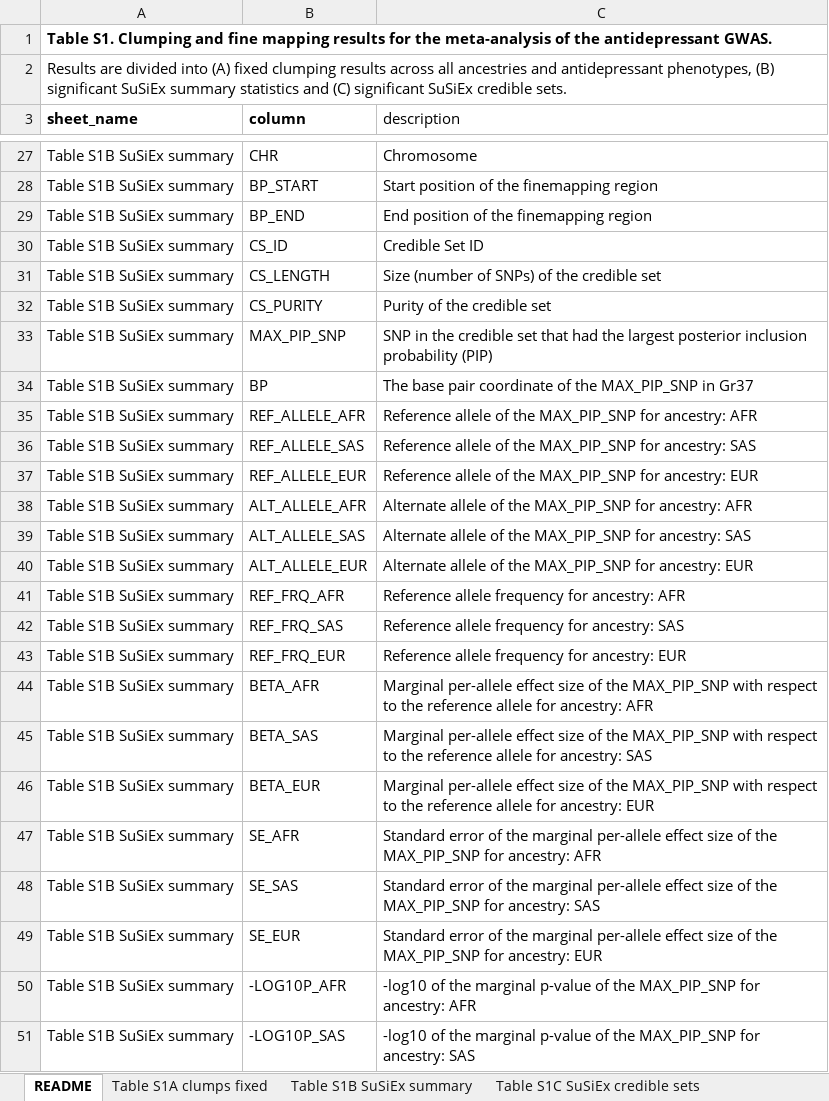
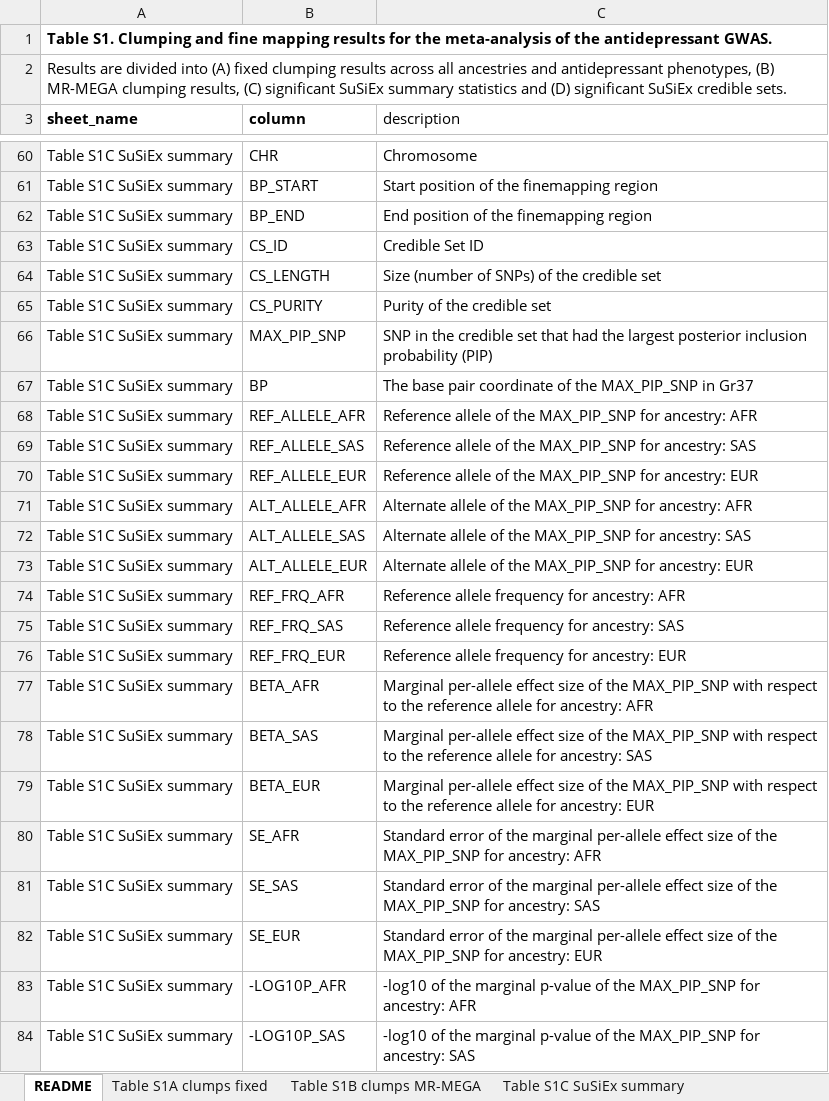
Before and after one commit to ccbs-stradl/antidep-gwas, an Excel workbook: manuscript/tables/S1_clumps_finemap.xlsx, sheet README, drawn as a sheet; only a part is shown, gaps mark what is left out; values as stored, in another font and other column widths than the file's, no borders; addresses are those after the commit; the diff covers the shown part only; the diff names each change by its address in the sheet, - before the commit and + after, or states it on an @@ line.

Commit message:
Add MR-MEGA clump table as sheet to spreadsheet S1

```diff
--- a/manuscript/tables/S1_clumps_finemap.xlsx (sheet README)
+++ b/manuscript/tables/S1_clumps_finemap.xlsx (sheet README)
-sheet tab: Table S1B SuSiEx summary
+sheet tab: Table S1B clumps MR-MEGA
-sheet tab: Table S1C SuSiEx credible sets
+sheet tab: Table S1C SuSiEx summary
-A2 (sheet_name): …phenotypes, (B) significant SuSiEx summary statistics and (C) significant SuSiEx…
+A2 (sheet_name): …phenotypes, (B) MR-MEGA clumping results, (C) significant SuSiEx summary statistics and (D) significant SuSiEx…
-A60:A84 (sheet_name): Table S1B SuSiEx summary
+A60:A84 (sheet_name): Table S1C SuSiEx summary
```
Also changed, not shown: 33 added rows and 31 edited cells elsewhere in this sheet, sheet Table S1B clumps MR-MEGA, sheet Table S1C SuSiEx summary, other sheet tabs, 1 other file.
